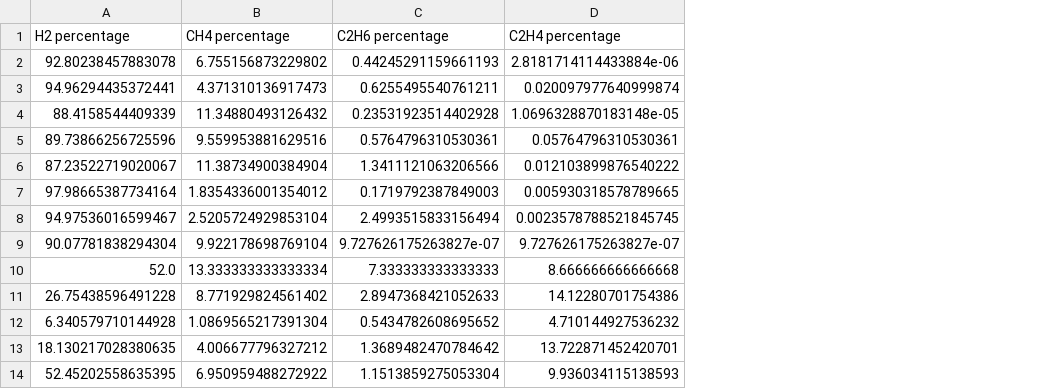
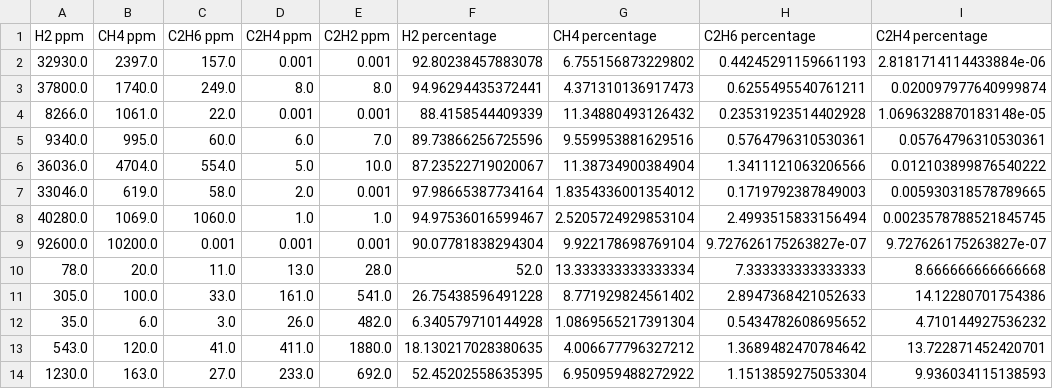
Before and after one commit to melissarrebeca/FIP-DGA-Classification, a CSV file: results/dataset_2/right.csv, drawn as a sheet; only a part is shown; the diff names each change by its address in the sheet, - before the commit and + after, or states it on an @@ line.

Commit message:
added new columns

```diff
--- a/results/dataset_2/right.csv
+++ b/results/dataset_2/right.csv
+column A (H2 ppm), rows 2-14: 32930.0 | 37800.0 | 8266.0 | 9340.0 | 36036.0 | 33046.0 | 40280.0 | 92600.0 | 78.0 | 305.0 | 35.0 | 543.0 | 1230.0
+column B (CH4 ppm), rows 2-14: 2397.0 | 1740.0 | 1061.0 | 995.0 | 4704.0 | 619.0 | 1069.0 | 10200.0 | 20.0 | 100.0 | 6.0 | 120.0 | 163.0
+column C (C2H6 ppm), rows 2-14: 157.0 | 249.0 | 22.0 | 60.0 | 554.0 | 58.0 | 1060.0 | 0.001 | 11.0 | 33.0 | 3.0 | 41.0 | 27.0
+column D (C2H4 ppm), rows 2-14: 0.001 | 8.0 | 0.001 | 6.0 | 5.0 | 2.0 | 1.0 | 0.001 | 13.0 | 161.0 | 26.0 | 411.0 | 233.0
+column E (C2H2 ppm), rows 2-14: 0.001 | 8.0 | 0.001 | 7.0 | 10.0 | 0.001 | 1.0 | 0.001 | 28.0 | 541.0 | 482.0 | 1880.0 | 692.0
```
Also changed, not shown: results/dataset_10/right.csv, results/dataset_12/right.csv, 24 other files.
